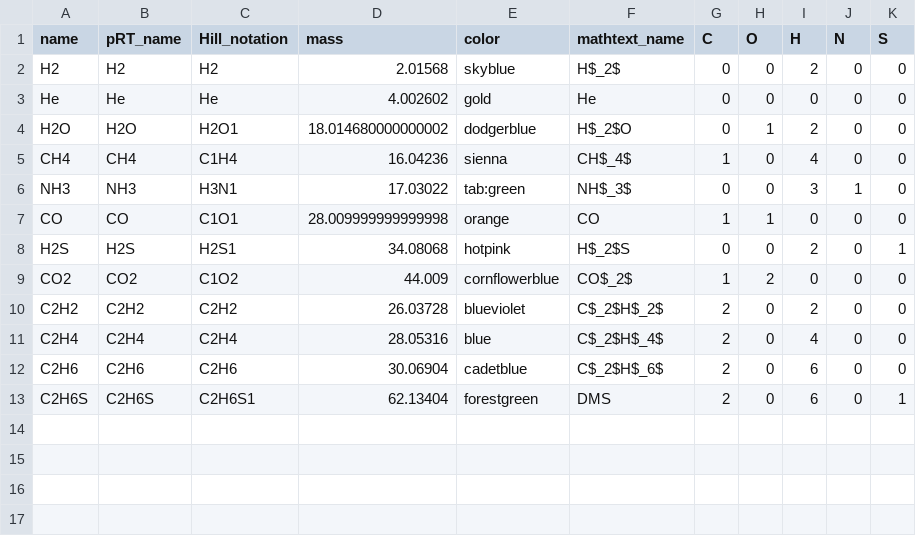
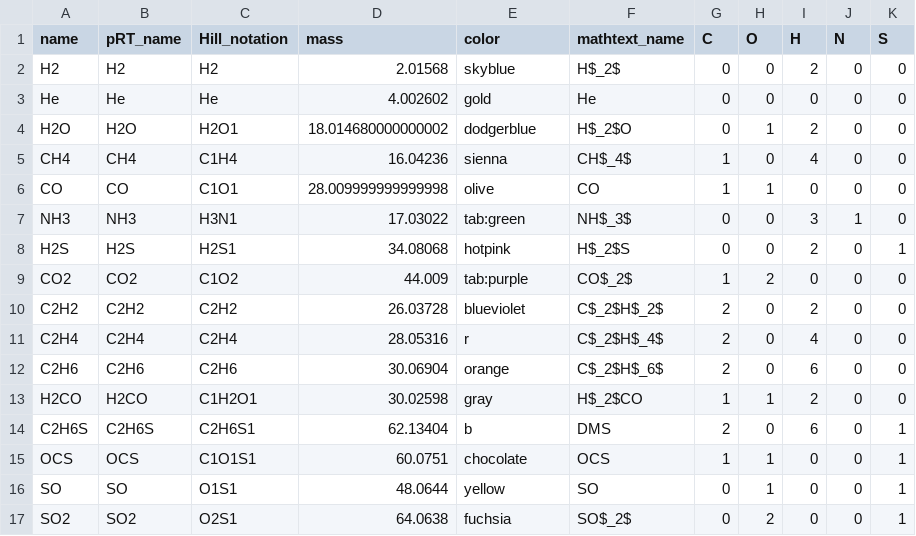
Before and after one commit to NatalieGrasser/METIS_transmission, a CSV file: METIS_transmission/species_info.csv, drawn as a sheet.

Commit message:
more species, plots, option to run test on input spectrum

```diff
--- a/METIS_transmission/species_info.csv
+++ b/METIS_transmission/species_info.csv
@@ -5,9 +5,13 @@ H2O,H2O,H2O1,18.014680000000002,dodgerblue,H$_2$O,0,1,2,0,0
 CH4,CH4,C1H4,16.04236,sienna,CH$_4$,1,0,4,0,0
+CO,CO,C1O1,28.009999999999998,olive,CO,1,1,0,0,0
 NH3,NH3,H3N1,17.03022,tab:green,NH$_3$,0,0,3,1,0
-CO,CO,C1O1,28.009999999999998,orange,CO,1,1,0,0,0
 H2S,H2S,H2S1,34.08068,hotpink,H$_2$S,0,0,2,0,1
-CO2,CO2,C1O2,44.009,cornflowerblue,CO$_2$,1,2,0,0,0
+CO2,CO2,C1O2,44.009,tab:purple,CO$_2$,1,2,0,0,0
 C2H2,C2H2,C2H2,26.03728,blueviolet,C$_2$H$_2$,2,0,2,0,0
-C2H4,C2H4,C2H4,28.05316,blue,C$_2$H$_4$,2,0,4,0,0
-C2H6,C2H6,C2H6,30.06904,cadetblue,C$_2$H$_6$,2,0,6,0,0
-C2H6S,C2H6S,C2H6S1,62.13404,forestgreen,DMS,2,0,6,0,1
+C2H4,C2H4,C2H4,28.05316,r,C$_2$H$_4$,2,0,4,0,0
+C2H6,C2H6,C2H6,30.06904,orange,C$_2$H$_6$,2,0,6,0,0
+H2CO,H2CO,C1H2O1,30.02598,gray,H$_2$CO,1,1,2,0,0
+C2H6S,C2H6S,C2H6S1,62.13404,b,DMS,2,0,6,0,1
+OCS,OCS,C1O1S1,60.0751,chocolate,OCS,1,1,0,0,1
+SO,SO,O1S1,48.0644,yellow,SO,0,1,0,0,1
+SO2,SO2,O2S1,64.0638,fuchsia,SO$_2$,0,2,0,0,1
```
Also changed, not shown: 7 other files.
